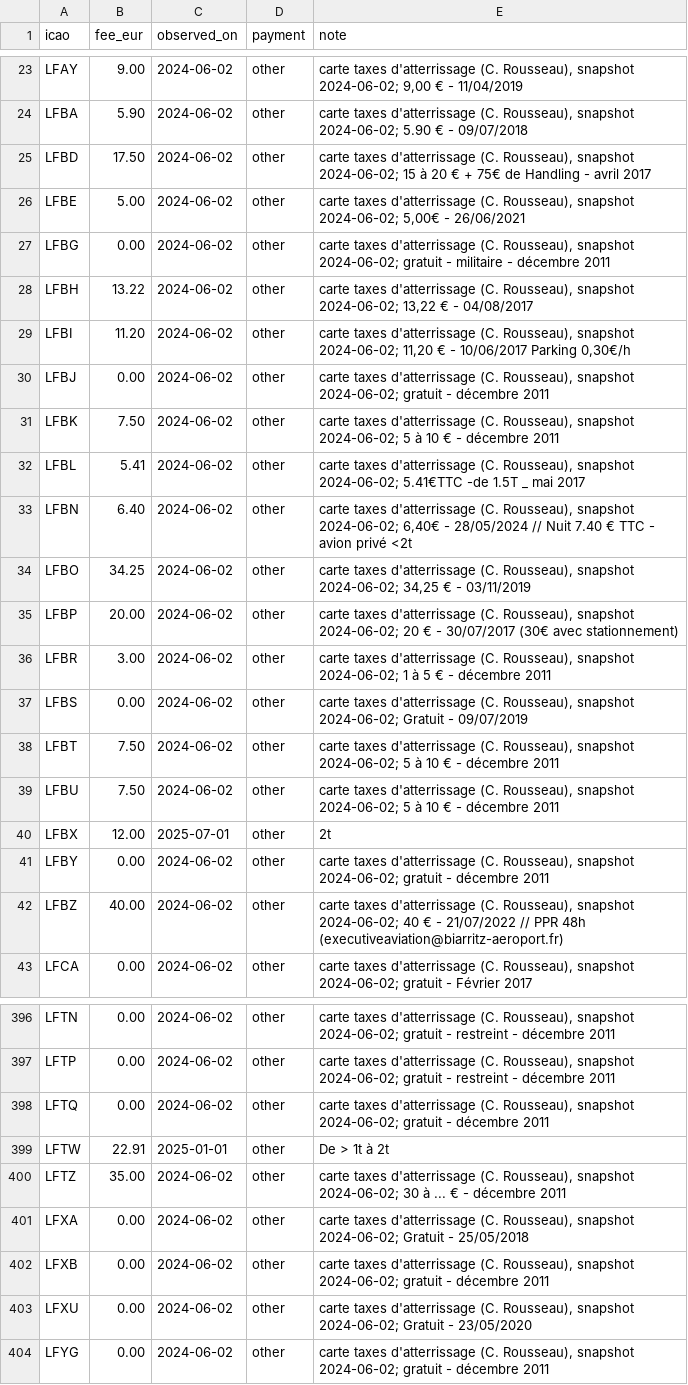
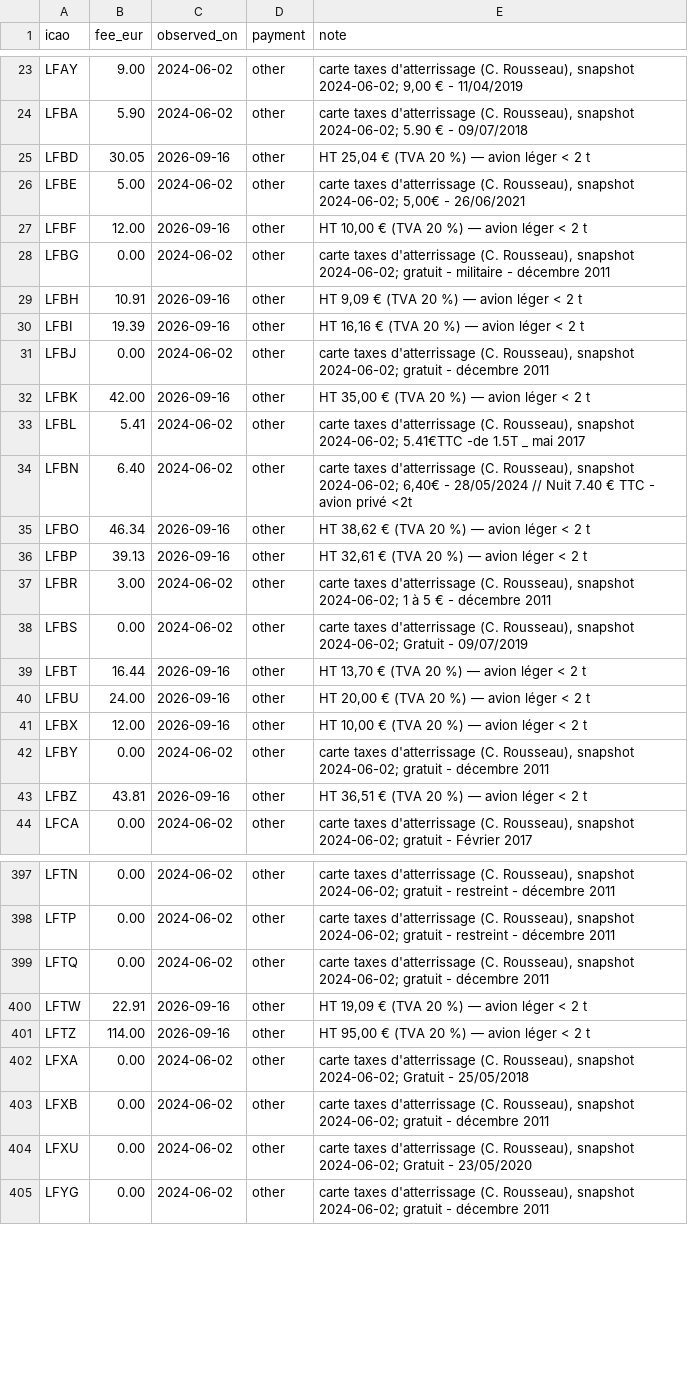
Before and after one commit to Natim/france-ga-pilot-maps, a CSV file: docs/landing_fees.csv, drawn as a sheet; only a part is shown, gaps mark what is left out; the diff covers the shown part only.

```diff
--- a/docs/landing_fees.csv
+++ b/docs/landing_fees.csv
@@ -24,20 +24,21 @@ LFAY,9.00,2024-06-02,other,"carte taxes d'atterrissage (C. Rousseau), snapshot 2
 LFBA,5.90,2024-06-02,other,"carte taxes d'atterrissage (C. Rousseau), snapshot 2024-06-02; 5.90 € - 09/07/2018"
-LFBD,17.50,2024-06-02,other,"carte taxes d'atterrissage (C. Rousseau), snapshot 2024-06-02; 15 à 20 € + 75€ de Handling - avril 2017"
+LFBD,30.05,2026-09-16,other,"HT 25,04 € (TVA 20 %) — avion léger < 2 t"
 LFBE,5.00,2024-06-02,other,"carte taxes d'atterrissage (C. Rousseau), snapshot 2024-06-02; 5,00€ - 26/06/2021"
+LFBF,12.00,2026-09-16,other,"HT 10,00 € (TVA 20 %) — avion léger < 2 t"
 LFBG,0.00,2024-06-02,other,"carte taxes d'atterrissage (C. Rousseau), snapshot 2024-06-02; gratuit - militaire - décembre 2011"
-LFBH,13.22,2024-06-02,other,"carte taxes d'atterrissage (C. Rousseau), snapshot 2024-06-02; 13,22 € - 04/08/2017"
-LFBI,11.20,2024-06-02,other,"carte taxes d'atterrissage (C. Rousseau), snapshot 2024-06-02; 11,20 € - 10/06/2017 Parking 0,30€/h"
+LFBH,10.91,2026-09-16,other,"HT 9,09 € (TVA 20 %) — avion léger < 2 t"
+LFBI,19.39,2026-09-16,other,"HT 16,16 € (TVA 20 %) — avion léger < 2 t"
 LFBJ,0.00,2024-06-02,other,"carte taxes d'atterrissage (C. Rousseau), snapshot 2024-06-02; gratuit - décembre 2011"
-LFBK,7.50,2024-06-02,other,"carte taxes d'atterrissage (C. Rousseau), snapshot 2024-06-02; 5 à 10 € - décembre 2011"
+LFBK,42.00,2026-09-16,other,"HT 35,00 € (TVA 20 %) — avion léger < 2 t"
 LFBL,5.41,2024-06-02,other,"carte taxes d'atterrissage (C. Rousseau), snapshot 2024-06-02; 5.41€TTC -de 1.5T _ mai 2017"
 LFBN,6.40,2024-06-02,other,"carte taxes d'atterrissage (C. Rousseau), snapshot 2024-06-02; 6,40€ - 28/05/2024 // Nuit 7.40 € TTC - avion privé <2t"
-LFBO,34.25,2024-06-02,other,"carte taxes d'atterrissage (C. Rousseau), snapshot 2024-06-02; 34,25 € - 03/11/2019"
-LFBP,20.00,2024-06-02,other,"carte taxes d'atterrissage (C. Rousseau), snapshot 2024-06-02; 20 € - 30/07/2017 (30€ avec stationnement)"
+LFBO,46.34,2026-09-16,other,"HT 38,62 € (TVA 20 %) — avion léger < 2 t"
+LFBP,39.13,2026-09-16,other,"HT 32,61 € (TVA 20 %) — avion léger < 2 t"
 LFBR,3.00,2024-06-02,other,"carte taxes d'atterrissage (C. Rousseau), snapshot 2024-06-02; 1 à 5 € - décembre 2011"
 LFBS,0.00,2024-06-02,other,"carte taxes d'atterrissage (C. Rousseau), snapshot 2024-06-02; Gratuit - 09/07/2019"
-LFBT,7.50,2024-06-02,other,"carte taxes d'atterrissage (C. Rousseau), snapshot 2024-06-02; 5 à 10 € - décembre 2011"
-LFBU,7.50,2024-06-02,other,"carte taxes d'atterrissage (C. Rousseau), snapshot 2024-06-02; 5 à 10 € - décembre 2011"
-LFBX,12.00,2025-07-01,other,2t
+LFBT,16.44,2026-09-16,other,"HT 13,70 € (TVA 20 %) — avion léger < 2 t"
+LFBU,24.00,2026-09-16,other,"HT 20,00 € (TVA 20 %) — avion léger < 2 t"
+LFBX,12.00,2026-09-16,other,"HT 10,00 € (TVA 20 %) — avion léger < 2 t"
 LFBY,0.00,2024-06-02,other,"carte taxes d'atterrissage (C. Rousseau), snapshot 2024-06-02; gratuit - décembre 2011"
-LFBZ,40.00,2024-06-02,other,"carte taxes d'atterrissage (C. Rousseau), snapshot 2024-06-02; 40 € - 21/07/2022 // PPR 48h (executiveaviation@biarritz-aeroport.fr)"
+LFBZ,43.81,2026-09-16,other,"HT 36,51 € (TVA 20 %) — avion léger < 2 t"
 LFCA,0.00,2024-06-02,other,"carte taxes d'atterrissage (C. Rousseau), snapshot 2024-06-02; gratuit - Février 2017"
@@ -398,4 +399,4 @@ LFTP,0.00,2024-06-02,other,"carte taxes d'atterrissage (C. Rousseau), snapshot 2
 LFTQ,0.00,2024-06-02,other,"carte taxes d'atterrissage (C. Rousseau), snapshot 2024-06-02; gratuit - décembre 2011"
-LFTW,22.91,2025-01-01,other,De > 1t à 2t
-LFTZ,35.00,2024-06-02,other,"carte taxes d'atterrissage (C. Rousseau), snapshot 2024-06-02; 30 à ... € - décembre 2011"
+LFTW,22.91,2026-09-16,other,"HT 19,09 € (TVA 20 %) — avion léger < 2 t"
+LFTZ,114.00,2026-09-16,other,"HT 95,00 € (TVA 20 %) — avion léger < 2 t"
 LFXA,0.00,2024-06-02,other,"carte taxes d'atterrissage (C. Rousseau), snapshot 2024-06-02; Gratuit - 25/05/2018"
```
Also changed, not shown: 155 edited cells elsewhere in this file, docs/prices.csv, 5 other files.
